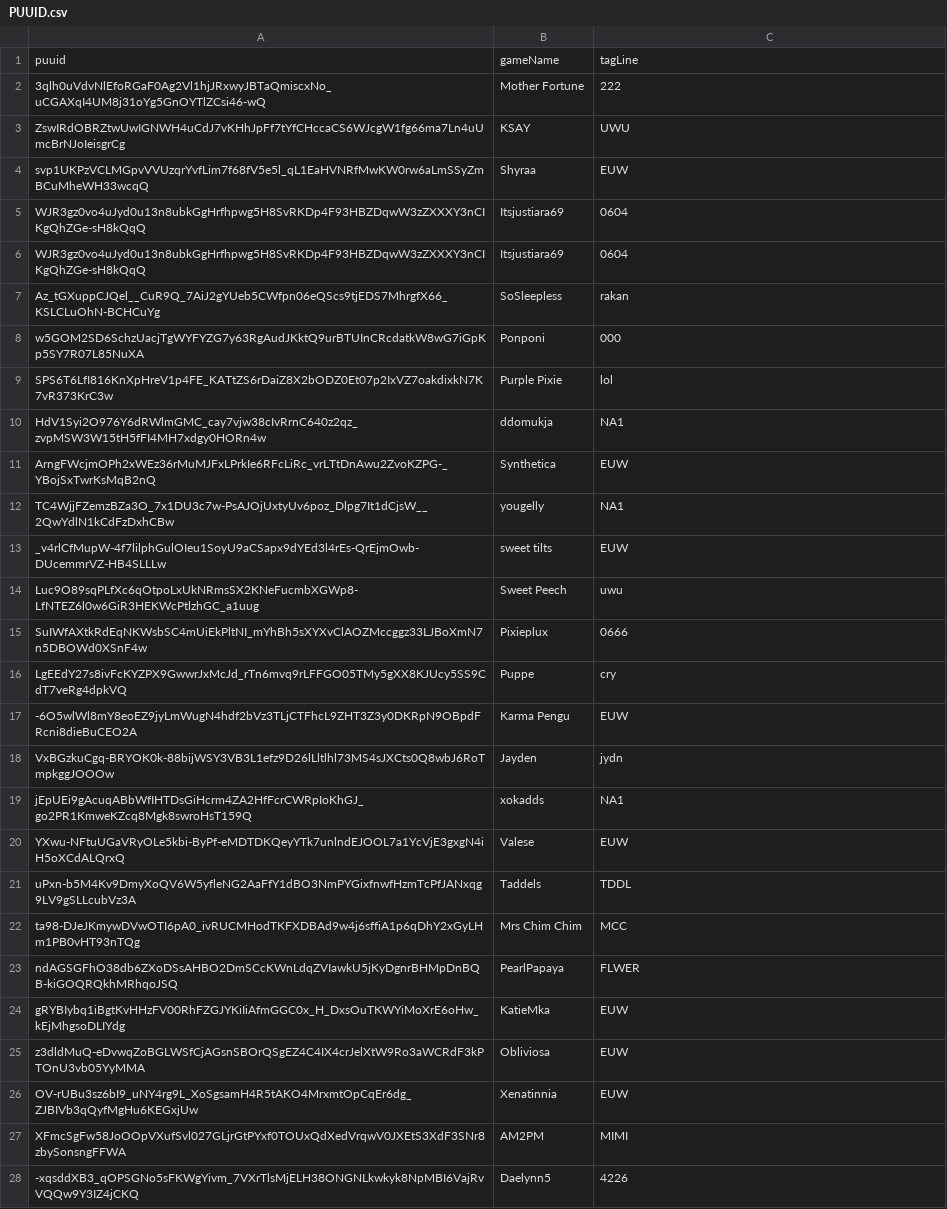
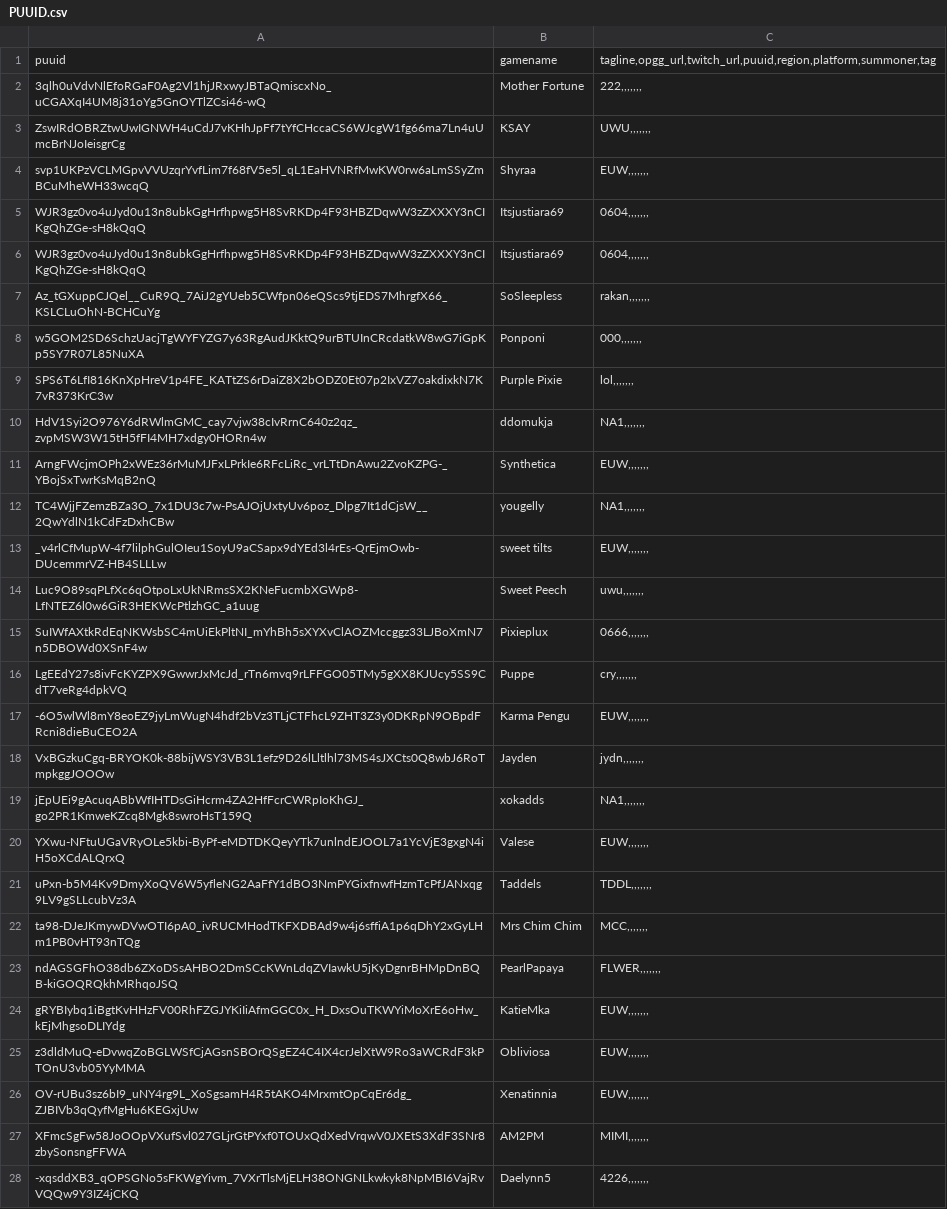
Before and after one commit to Baddestoftherift/HighlightTracker, a CSV file: PUUID.csv, drawn as a sheet; only a part is shown; the diff covers the shown part only.

Commit message:
Add files via upload

```diff
--- a/PUUID.csv
+++ b/PUUID.csv
@@ -1,28 +1,28 @@
-puuid	gameName	tagLine
-3qlh0uVdvNlEfoRGaF0Ag2Vl1hjJRxwyJBTaQmiscxNo_uCGAXqI4UM8j31oYg5GnOYTlZCsi46-wQ	Mother Fortune	222
-ZswIRdOBRZtwUwIGNWH4uCdJ7vKHhJpFf7tYfCHccaCS6WJcgW1fg66ma7Ln4uUmcBrNJoIeisgrCg	KSAY	UWU
-svp1UKPzVCLMGpvVVUzqrYvfLim7f68fV5e5l_qL1EaHVNRfMwKW0rw6aLmSSyZmBCuMheWH33wcqQ	Shyraa	EUW
-WJR3gz0vo4uJyd0u13n8ubkGgHrfhpwg5H8SvRKDp4F93HBZDqwW3zZXXXY3nCIKgQhZGe-sH8kQqQ	Itsjustiara69	0604
-WJR3gz0vo4uJyd0u13n8ubkGgHrfhpwg5H8SvRKDp4F93HBZDqwW3zZXXXY3nCIKgQhZGe-sH8kQqQ	Itsjustiara69	0604
-Az_tGXuppCJQel__CuR9Q_7AiJ2gYUeb5CWfpn06eQScs9tjEDS7MhrgfX66_KSLCLuOhN-BCHCuYg	SoSleepless	rakan
-w5GOM2SD6SchzUacjTgWYFYZG7y63RgAudJKktQ9urBTUInCRcdatkW8wG7iGpKp5SY7R07L85NuXA	Ponponi	000
-SPS6T6LfI816KnXpHreV1p4FE_KATtZS6rDaiZ8X2bODZ0Et07p2IxVZ7oakdixkN7K7vR373KrC3w	Purple Pixie	lol
-HdV1Syi2O976Y6dRWlmGMC_cay7vjw38cIvRrnC640z2qz_zvpMSW3W15tH5fFI4MH7xdgy0HORn4w	ddomukja	NA1
-ArngFWcjmOPh2xWEz36rMuMJFxLPrkIe6RFcLiRc_vrLTtDnAwu2ZvoKZPG-_YBojSxTwrKsMqB2nQ	Synthetica	EUW
-TC4WjjFZemzBZa3O_7x1DU3c7w-PsAJOjUxtyUv6poz_Dlpg7It1dCjsW__2QwYdlN1kCdFzDxhCBw	yougelly	NA1
-_v4rlCfMupW-4f7lilphGulOIeu1SoyU9aCSapx9dYEd3l4rEs-QrEjmOwb-DUcemmrVZ-HB4SLLLw	sweet tilts	EUW
-Luc9O89sqPLfXc6qOtpoLxUkNRmsSX2KNeFucmbXGWp8-LfNTEZ6l0w6GiR3HEKWcPtlzhGC_a1uug	Sweet Peech	uwu
-SuIWfAXtkRdEqNKWsbSC4mUiEkPltNI_mYhBh5sXYXvClAOZMccggz33LJBoXmN7n5DBOWd0XSnF4w	Pixieplux	0666
-LgEEdY27s8ivFcKYZPX9GwwrJxMcJd_rTn6mvq9rLFFGO05TMy5gXX8KJUcy5SS9CdT7veRg4dpkVQ	Puppe	cry
--6O5wlWl8mY8eoEZ9jyLmWugN4hdf2bVz3TLjCTFhcL9ZHT3Z3y0DKRpN9OBpdFRcni8dieBuCEO2A	Karma Pengu	EUW
-VxBGzkuCgq-BRYOK0k-88bijWSY3VB3L1efz9D26lLltlhl73MS4sJXCts0Q8wbJ6RoTmpkggJOOOw	Jayden	jydn
-jEpUEi9gAcuqABbWfIHTDsGiHcrm4ZA2HfFcrCWRpIoKhGJ_go2PR1KmweKZcq8Mgk8swroHsT159Q	xokadds	NA1
-YXwu-NFtuUGaVRyOLe5kbi-ByPf-eMDTDKQeyYTk7unlndEJOOL7a1YcVjE3gxgN4iH5oXCdALQrxQ	Valese	EUW
-uPxn-b5M4Kv9DmyXoQV6W5yfleNG2AaFfY1dBO3NmPYGixfnwfHzmTcPfJANxqg9LV9gSLLcubVz3A	Taddels	TDDL
-ta98-DJeJKmywDVwOTI6pA0_ivRUCMHodTKFXDBAd9w4j6sffiA1p6qDhY2xGyLHm1PB0vHT93nTQg	Mrs Chim Chim	MCC
-ndAGSGFhO38db6ZXoDSsAHBO2DmSCcKWnLdqZVIawkU5jKyDgnrBHMpDnBQB-kiGOQRQkhMRhqoJSQ	PearlPapaya	FLWER
-gRYBIybq1iBgtKvHHzFV00RhFZGJYKiIiAfmGGC0x_H_DxsOuTKWYiMoXrE6oHw_kEjMhgsoDLIYdg	KatieMka	EUW
-z3dldMuQ-eDvwqZoBGLWSfCjAGsnSBOrQSgEZ4C4IX4crJelXtW9Ro3aWCRdF3kPTOnU3vb05YyMMA	Obliviosa	EUW
-OV-rUBu3sz6bI9_uNY4rg9L_XoSgsamH4R5tAKO4MrxmtOpCqEr6dg_ZJBIVb3qQyfMgHu6KEGxjUw	Xenatinnia	EUW
-XFmcSgFw58JoOOpVXufSvl027GLjrGtPYxf0TOUxQdXedVrqwV0JXEtS3XdF3SNr8zbySonsngFFWA	AM2PM	MIMI
--xqsddXB3_qOPSGNo5sFKWgYivm_7VXrTlsMjELH38ONGNLkwkyk8NpMBI6VajRvVQQw9Y3IZ4jCKQ	Daelynn5	4226
+puuid	gamename	tagline,opgg_url,twitch_url,puuid,region,platform,summoner,tag
+3qlh0uVdvNlEfoRGaF0Ag2Vl1hjJRxwyJBTaQmiscxNo_uCGAXqI4UM8j31oYg5GnOYTlZCsi46-wQ	Mother Fortune	222,,,,,,,
+ZswIRdOBRZtwUwIGNWH4uCdJ7vKHhJpFf7tYfCHccaCS6WJcgW1fg66ma7Ln4uUmcBrNJoIeisgrCg	KSAY	UWU,,,,,,,
+svp1UKPzVCLMGpvVVUzqrYvfLim7f68fV5e5l_qL1EaHVNRfMwKW0rw6aLmSSyZmBCuMheWH33wcqQ	Shyraa	EUW,,,,,,,
+WJR3gz0vo4uJyd0u13n8ubkGgHrfhpwg5H8SvRKDp4F93HBZDqwW3zZXXXY3nCIKgQhZGe-sH8kQqQ	Itsjustiara69	0604,,,,,,,
+WJR3gz0vo4uJyd0u13n8ubkGgHrfhpwg5H8SvRKDp4F93HBZDqwW3zZXXXY3nCIKgQhZGe-sH8kQqQ	Itsjustiara69	0604,,,,,,,
+Az_tGXuppCJQel__CuR9Q_7AiJ2gYUeb5CWfpn06eQScs9tjEDS7MhrgfX66_KSLCLuOhN-BCHCuYg	SoSleepless	rakan,,,,,,,
+w5GOM2SD6SchzUacjTgWYFYZG7y63RgAudJKktQ9urBTUInCRcdatkW8wG7iGpKp5SY7R07L85NuXA	Ponponi	000,,,,,,,
+SPS6T6LfI816KnXpHreV1p4FE_KATtZS6rDaiZ8X2bODZ0Et07p2IxVZ7oakdixkN7K7vR373KrC3w	Purple Pixie	lol,,,,,,,
+HdV1Syi2O976Y6dRWlmGMC_cay7vjw38cIvRrnC640z2qz_zvpMSW3W15tH5fFI4MH7xdgy0HORn4w	ddomukja	NA1,,,,,,,
+ArngFWcjmOPh2xWEz36rMuMJFxLPrkIe6RFcLiRc_vrLTtDnAwu2ZvoKZPG-_YBojSxTwrKsMqB2nQ	Synthetica	EUW,,,,,,,
+TC4WjjFZemzBZa3O_7x1DU3c7w-PsAJOjUxtyUv6poz_Dlpg7It1dCjsW__2QwYdlN1kCdFzDxhCBw	yougelly	NA1,,,,,,,
+_v4rlCfMupW-4f7lilphGulOIeu1SoyU9aCSapx9dYEd3l4rEs-QrEjmOwb-DUcemmrVZ-HB4SLLLw	sweet tilts	EUW,,,,,,,
+Luc9O89sqPLfXc6qOtpoLxUkNRmsSX2KNeFucmbXGWp8-LfNTEZ6l0w6GiR3HEKWcPtlzhGC_a1uug	Sweet Peech	uwu,,,,,,,
+SuIWfAXtkRdEqNKWsbSC4mUiEkPltNI_mYhBh5sXYXvClAOZMccggz33LJBoXmN7n5DBOWd0XSnF4w	Pixieplux	0666,,,,,,,
+LgEEdY27s8ivFcKYZPX9GwwrJxMcJd_rTn6mvq9rLFFGO05TMy5gXX8KJUcy5SS9CdT7veRg4dpkVQ	Puppe	cry,,,,,,,
+-6O5wlWl8mY8eoEZ9jyLmWugN4hdf2bVz3TLjCTFhcL9ZHT3Z3y0DKRpN9OBpdFRcni8dieBuCEO2A	Karma Pengu	EUW,,,,,,,
+VxBGzkuCgq-BRYOK0k-88bijWSY3VB3L1efz9D26lLltlhl73MS4sJXCts0Q8wbJ6RoTmpkggJOOOw	Jayden	jydn,,,,,,,
+jEpUEi9gAcuqABbWfIHTDsGiHcrm4ZA2HfFcrCWRpIoKhGJ_go2PR1KmweKZcq8Mgk8swroHsT159Q	xokadds	NA1,,,,,,,
+YXwu-NFtuUGaVRyOLe5kbi-ByPf-eMDTDKQeyYTk7unlndEJOOL7a1YcVjE3gxgN4iH5oXCdALQrxQ	Valese	EUW,,,,,,,
+uPxn-b5M4Kv9DmyXoQV6W5yfleNG2AaFfY1dBO3NmPYGixfnwfHzmTcPfJANxqg9LV9gSLLcubVz3A	Taddels	TDDL,,,,,,,
+ta98-DJeJKmywDVwOTI6pA0_ivRUCMHodTKFXDBAd9w4j6sffiA1p6qDhY2xGyLHm1PB0vHT93nTQg	Mrs Chim Chim	MCC,,,,,,,
+ndAGSGFhO38db6ZXoDSsAHBO2DmSCcKWnLdqZVIawkU5jKyDgnrBHMpDnBQB-kiGOQRQkhMRhqoJSQ	PearlPapaya	FLWER,,,,,,,
+gRYBIybq1iBgtKvHHzFV00RhFZGJYKiIiAfmGGC0x_H_DxsOuTKWYiMoXrE6oHw_kEjMhgsoDLIYdg	KatieMka	EUW,,,,,,,
+z3dldMuQ-eDvwqZoBGLWSfCjAGsnSBOrQSgEZ4C4IX4crJelXtW9Ro3aWCRdF3kPTOnU3vb05YyMMA	Obliviosa	EUW,,,,,,,
+OV-rUBu3sz6bI9_uNY4rg9L_XoSgsamH4R5tAKO4MrxmtOpCqEr6dg_ZJBIVb3qQyfMgHu6KEGxjUw	Xenatinnia	EUW,,,,,,,
+XFmcSgFw58JoOOpVXufSvl027GLjrGtPYxf0TOUxQdXedVrqwV0JXEtS3XdF3SNr8zbySonsngFFWA	AM2PM	MIMI,,,,,,,
+-xqsddXB3_qOPSGNo5sFKWgYivm_7VXrTlsMjELH38ONGNLkwkyk8NpMBI6VajRvVQQw9Y3IZ4jCKQ	Daelynn5	4226,,,,,,,
```
Also changed, not shown: 33 edited cells elsewhere in this file.
